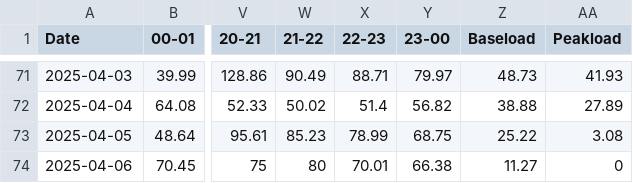
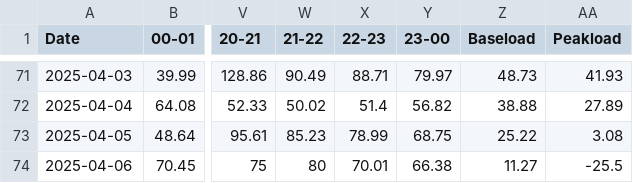
Before and after one commit to tvanlaerhoven/epex-client, a CSV file: data/FR.csv, drawn as a sheet; only a part is shown, gaps mark what is left out; the diff names each change by its address in the sheet, - before the commit and + after, or states it on an @@ line.

```diff
--- a/data/FR.csv
+++ b/data/FR.csv
-AA74 (Peakload): 0
+AA74 (Peakload): -25.5
```
Also changed, not shown: data/AT.csv, data/BE.csv, 1 other file.
